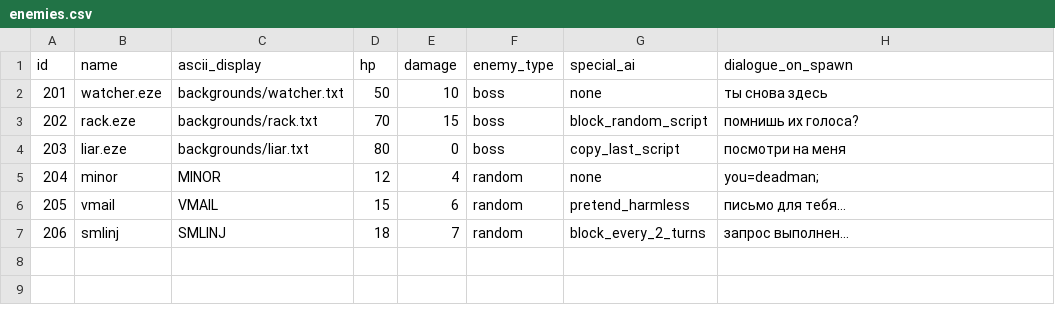
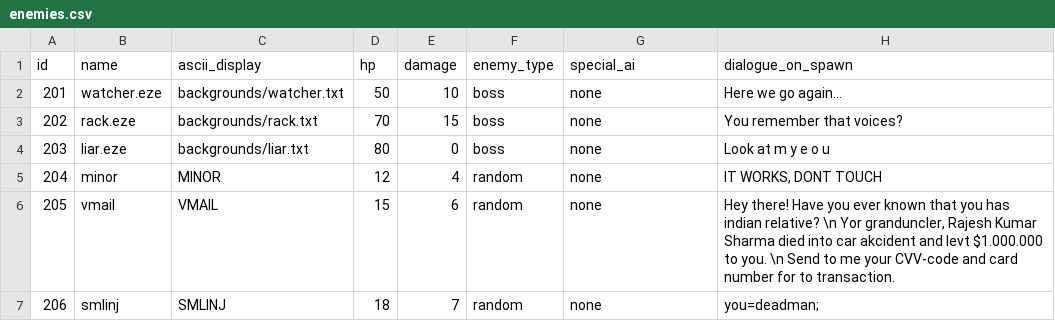
Before and after one commit to p0sd7/KERNEL_PANIC, a CSV file: Code/assets/enemies.csv, drawn as a sheet.

```diff
--- a/Code/assets/enemies.csv
+++ b/Code/assets/enemies.csv
@@ -1,7 +1,7 @@
 id;name;ascii_display;hp;damage;enemy_type;special_ai;dialogue_on_spawn
-201;watcher.eze;backgrounds/watcher.txt;50;10;boss;none;ты снова здесь
-202;rack.eze;backgrounds/rack.txt;70;15;boss;block_random_script;помнишь их голоса?
-203;liar.eze;backgrounds/liar.txt;80;0;boss;copy_last_script;посмотри на меня
-204;minor;MINOR;12;4;random;none;"you=deadman;"
-205;vmail;VMAIL;15;6;random;pretend_harmless;письмо для тебя...
-206;smlinj;SMLINJ;18;7;random;block_every_2_turns;запрос выполнен...
+201;watcher.eze;backgrounds/watcher.txt;50;10;boss;none;"Here we go again..."
+202;rack.eze;backgrounds/rack.txt;70;15;boss;none;"You remember that voices?"
+203;liar.eze;backgrounds/liar.txt;80;0;boss;none;"Look at m y e o u"
+204;minor;MINOR;12;4;random;none;"IT WORKS, DONT TOUCH"
+205;vmail;VMAIL;15;6;random;none;"Hey there! Have you ever known that you has indian relative? \n Yor granduncler, Rajesh Kumar Sharma died into car akcident and levt $1.000.000 to you. \n Send to me your CVV-code and card number for to transaction."
+206;smlinj;SMLINJ;18;7;random;none;"you=deadman;"
```
Also changed, not shown: 7 other files.
